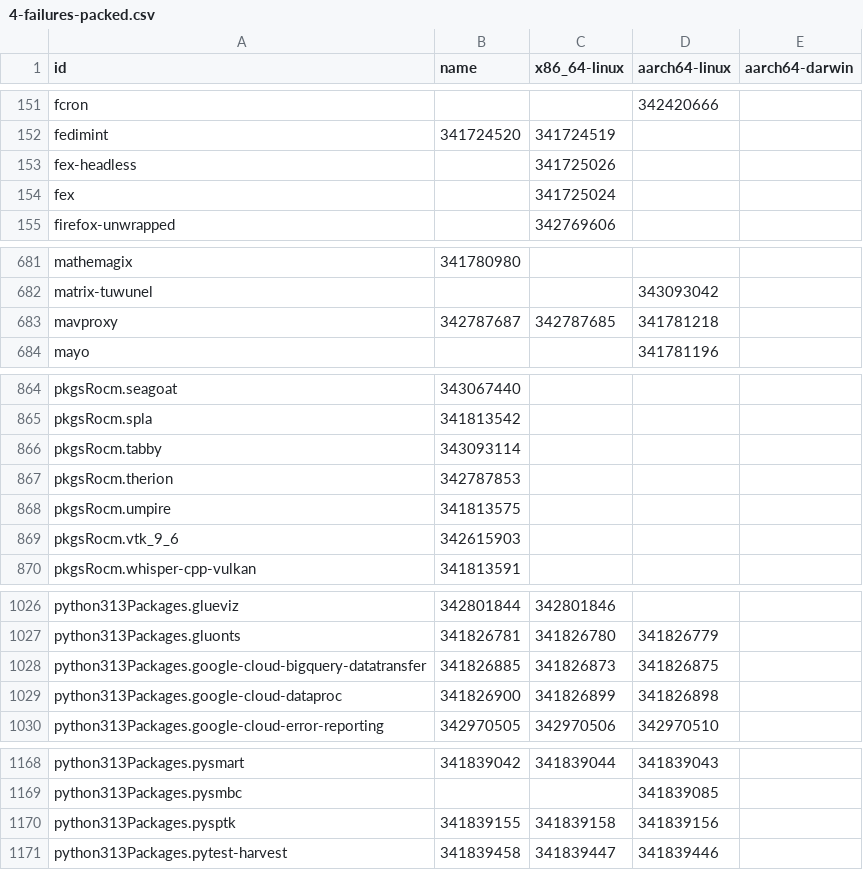
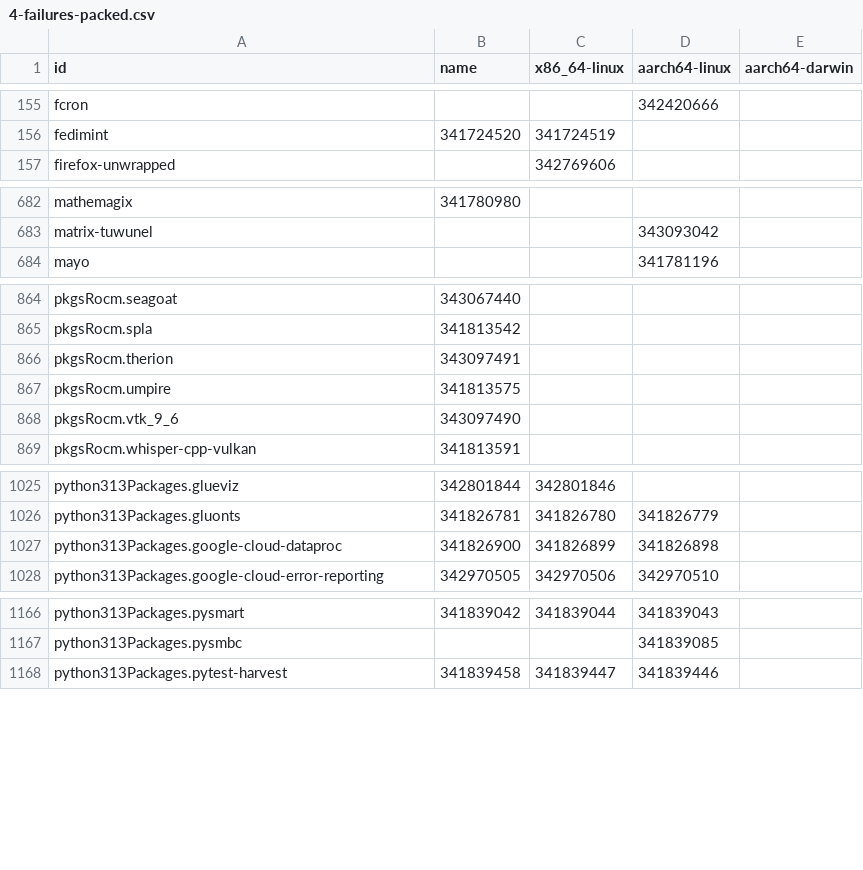
Before and after one commit to dtomvan/nixpkgs-failure-notify, a CSV file: results/trunk/4-failures-packed.csv, drawn as a sheet; only a part is shown, gaps mark what is left out; the diff covers the shown part only.

```diff
--- a/results/trunk/4-failures-packed.csv
+++ b/results/trunk/4-failures-packed.csv
@@ -152,4 +156,2 @@ fcron,,,342420666
 fedimint,341724520,341724519,
-fex-headless,,341725026,
-fex,,341725024,
 firefox-unwrapped,,342769606,
@@ -682,3 +683,2 @@ mathemagix,341780980,,
 matrix-tuwunel,,,343093042
-mavproxy,342787687,342787685,341781218
 mayo,,,341781196
@@ -865,6 +865,5 @@ pkgsRocm.seagoat,343067440,,
 pkgsRocm.spla,341813542,,
-pkgsRocm.tabby,343093114,,
-pkgsRocm.therion,342787853,,
+pkgsRocm.therion,343097491,,
 pkgsRocm.umpire,341813575,,
-pkgsRocm.vtk_9_6,342615903,,
+pkgsRocm.vtk_9_6,343097490,,
 pkgsRocm.whisper-cpp-vulkan,341813591,,
@@ -1027,3 +1026,2 @@ python313Packages.glueviz,342801844,342801846,
 python313Packages.gluonts,341826781,341826780,341826779
-python313Packages.google-cloud-bigquery-datatransfer,341826885,341826873,341826875
 python313Packages.google-cloud-dataproc,341826900,341826899,341826898
@@ -1169,3 +1167,2 @@ python313Packages.pysmart,341839042,341839044,341839043
 python313Packages.pysmbc,,,341839085
-python313Packages.pysptk,341839155,341839158,341839156
 python313Packages.pytest-harvest,341839458,341839447,341839446
```
Also changed, not shown: 13 added rows, 10 removed rows and 61 edited cells elsewhere in this file, 2 other files.
